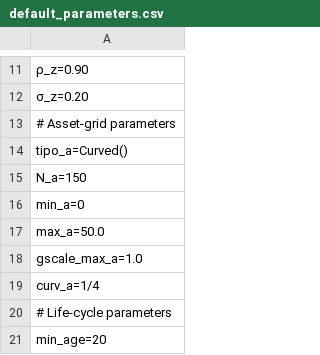
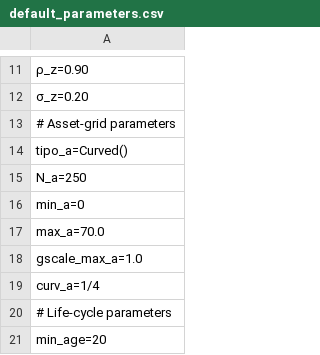
Before and after one commit to TavoJGB/AiyagariOLG, a CSV file: Simulations/parameters/default_parameters.csv, drawn as a sheet; only a part is shown, gaps mark what is left out; the diff names each change by its address in the sheet, - before the commit and + after, or states it on an @@ line.

```diff
--- a/Simulations/parameters/default_parameters.csv
+++ b/Simulations/parameters/default_parameters.csv
-A15: N_a=150
+A15: N_a=250
-A17: max_a=50.0
+A17: max_a=70.0
```
Also changed, not shown: Simulations/parameters/latest_simulation.csv, Simulations/parameters/test_parameters.csv, 12 other files.
